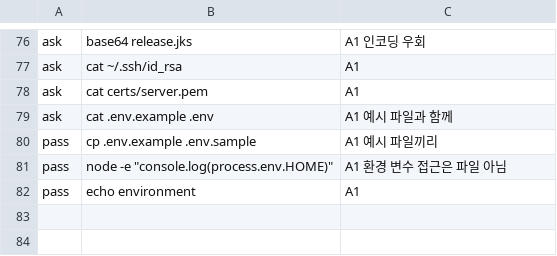
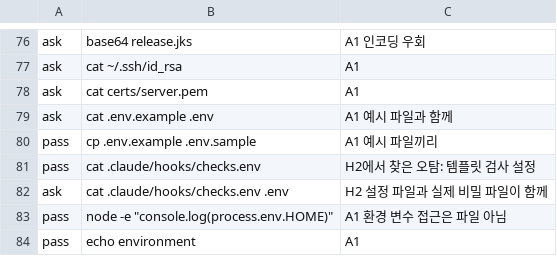
Before and after one commit to huny4daniel/huny4daniels-TEMPLATE, a TSV file: .github/hook-tests/guard-cases.tsv, drawn as a sheet; only a part is shown, gaps mark what is left out.

Commit message:
에이전트 행동 평가 축소판과 사용법 정리
- 예시 프로젝트를 headless Claude로 실행해 결정론적으로 채점하는 평가 실행기와 케이스 두 개 추가
- 평가로 찾은 검사 설정 파일 오판 수정, 평가 환경의 Git Bash 경로 처리
- 템플릿 소개 문서의 사용법을 설치부터 업데이트까지 순서대로 재작성

```diff
--- a/.github/hook-tests/guard-cases.tsv
+++ b/.github/hook-tests/guard-cases.tsv
@@ -80,2 +80,4 @@ ask	cat .env.example .env	A1 예시 파일과 함께
 pass	cp .env.example .env.sample	A1 예시 파일끼리
+pass	cat .claude/hooks/checks.env	H2에서 찾은 오탐: 템플릿 검사 설정
+ask	cat .claude/hooks/checks.env .env	H2 설정 파일과 실제 비밀 파일이 함께
 pass	node -e "console.log(process.env.HOME)"	A1 환경 변수 접근은 파일 아님
```
Also changed, not shown: 27 other files.
